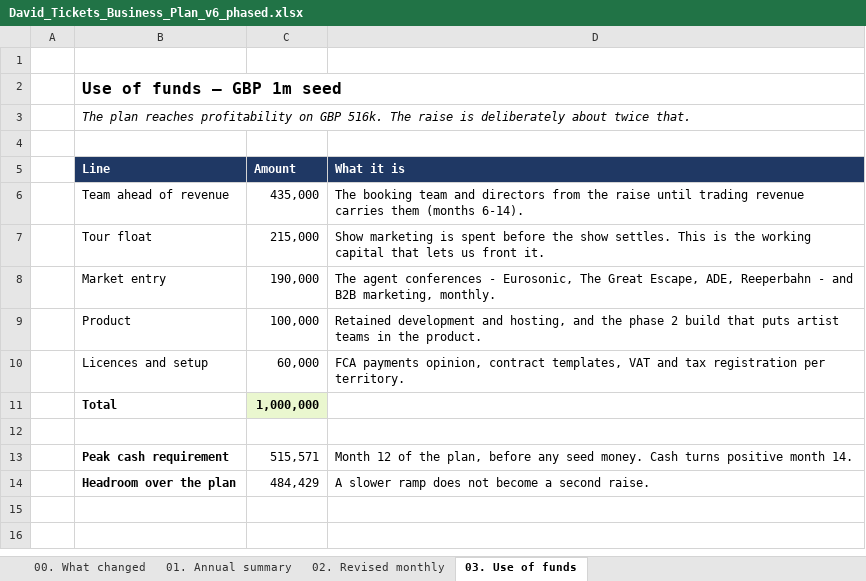
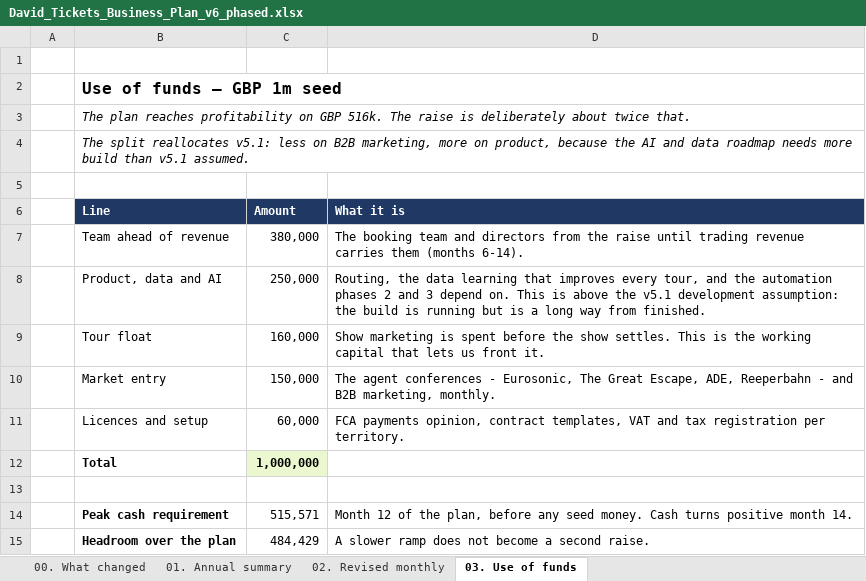
Before and after one commit to Sweatentertainment/Reel-Lab, an Excel workbook: sweat-brand/David_Tickets_Business_Plan_v6_phased.xlsx, sheet 03. Use of funds, drawn as a sheet; values as stored, in another font and other column widths than the file's, no borders; removed rows and columns are numbered as before the commit, all else as after; the diff names each change by its address in the sheet, - before the commit and + after, or states it on an @@ line.

```diff
--- a/sweat-brand/David_Tickets_Business_Plan_v6_phased.xlsx (sheet 03. Use of funds)
+++ b/sweat-brand/David_Tickets_Business_Plan_v6_phased.xlsx (sheet 03. Use of funds)
+row 4:  | The split reallocates v5.1: less on B2B marketing, more on product, because the AI and data roadmap needs more build than v5.1 assumed.
-C7 (Amount): 435,000
+C7 (Amount): 380,000
+row 8:  | Product, data and AI | 250,000 | Routing, the data learning that improves every tour, and the automation phases 2 and 3 depend on. This is above the v5.1 development assumption: the build is running but is a long way from finished.
-C9 (Amount): 215,000
+C9 (Amount): 160,000
-C10 (Amount): 190,000
+C10 (Amount): 150,000
-row 9:  | Product | 100,000 | Retained development and hosting, and the phase 2 build that puts artist teams in the product.
```
Also changed, not shown: 4 other files.
